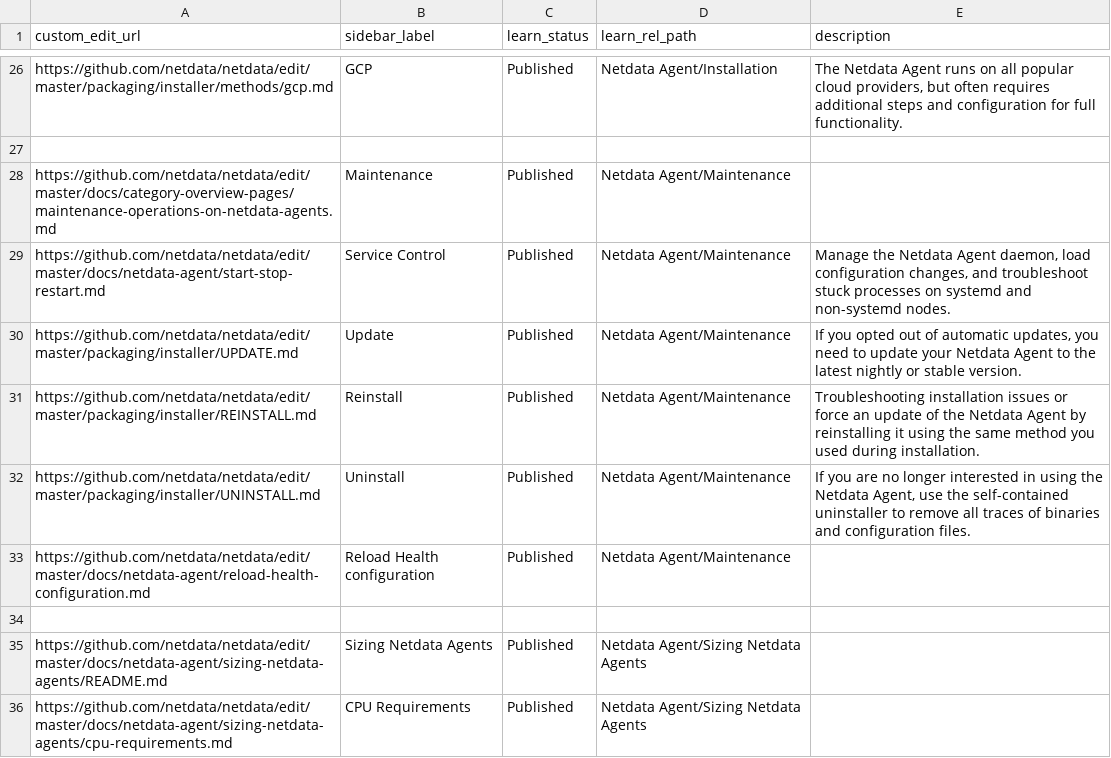
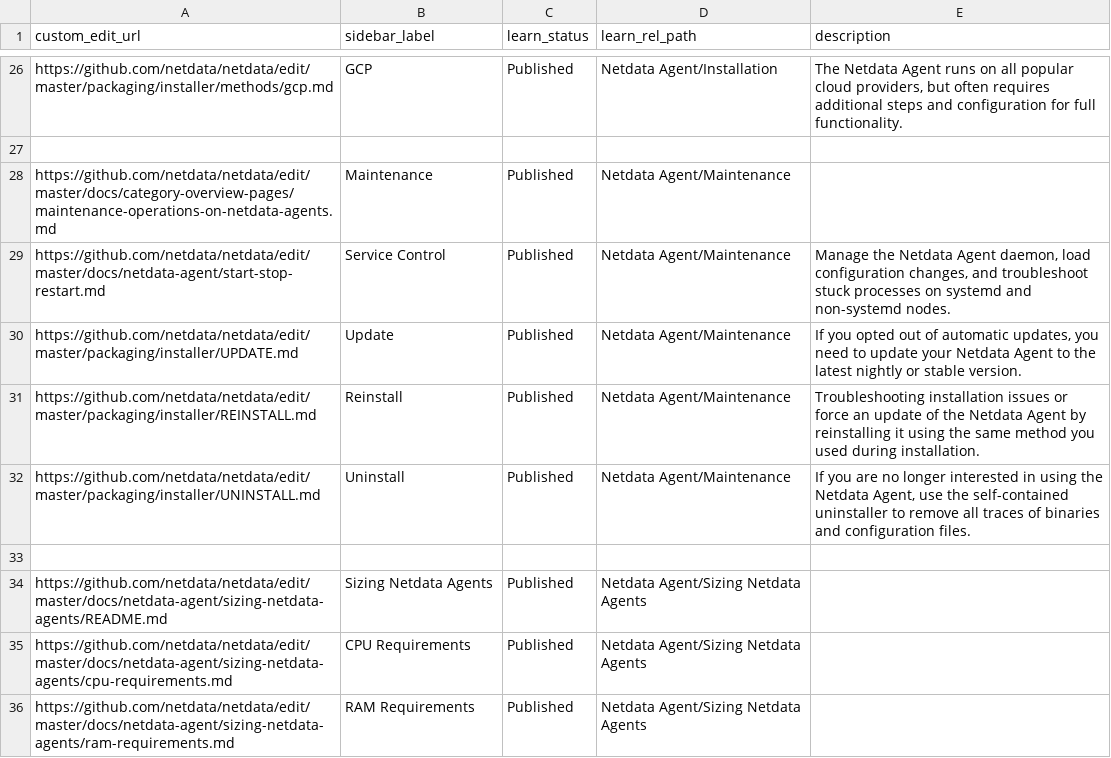
Before and after one commit to netdata/learn, a TSV file: map.tsv, drawn as a sheet; only a part is shown, gaps mark what is left out; the shorter side is filled out with more unchanged rows.

Commit message:
Update map.tsv

```diff
--- a/map.tsv
+++ b/map.tsv
@@ -32,3 +32,2 @@ https://github.com/netdata/netdata/edit/master/packaging/installer/REINSTALL.md
 https://github.com/netdata/netdata/edit/master/packaging/installer/UNINSTALL.md	Uninstall	Published	Netdata Agent/Maintenance	If you are no longer interested in using the Netdata Agent, use the self-contained uninstaller to remove all traces of binaries and configuration files.
-https://github.com/netdata/netdata/edit/master/docs/netdata-agent/reload-health-configuration.md	Reload Health configuration 	Published	Netdata Agent/Maintenance	
 				
```
